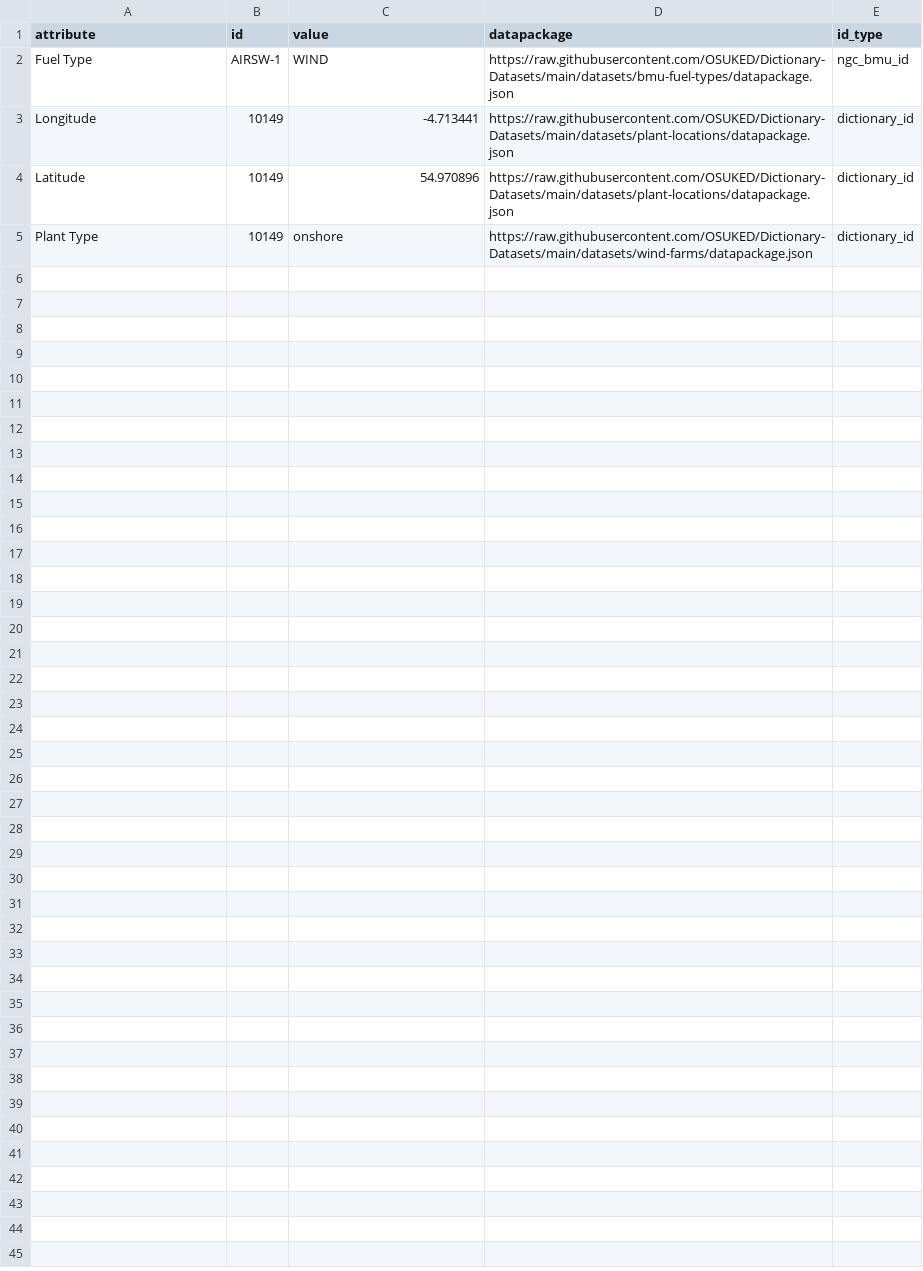
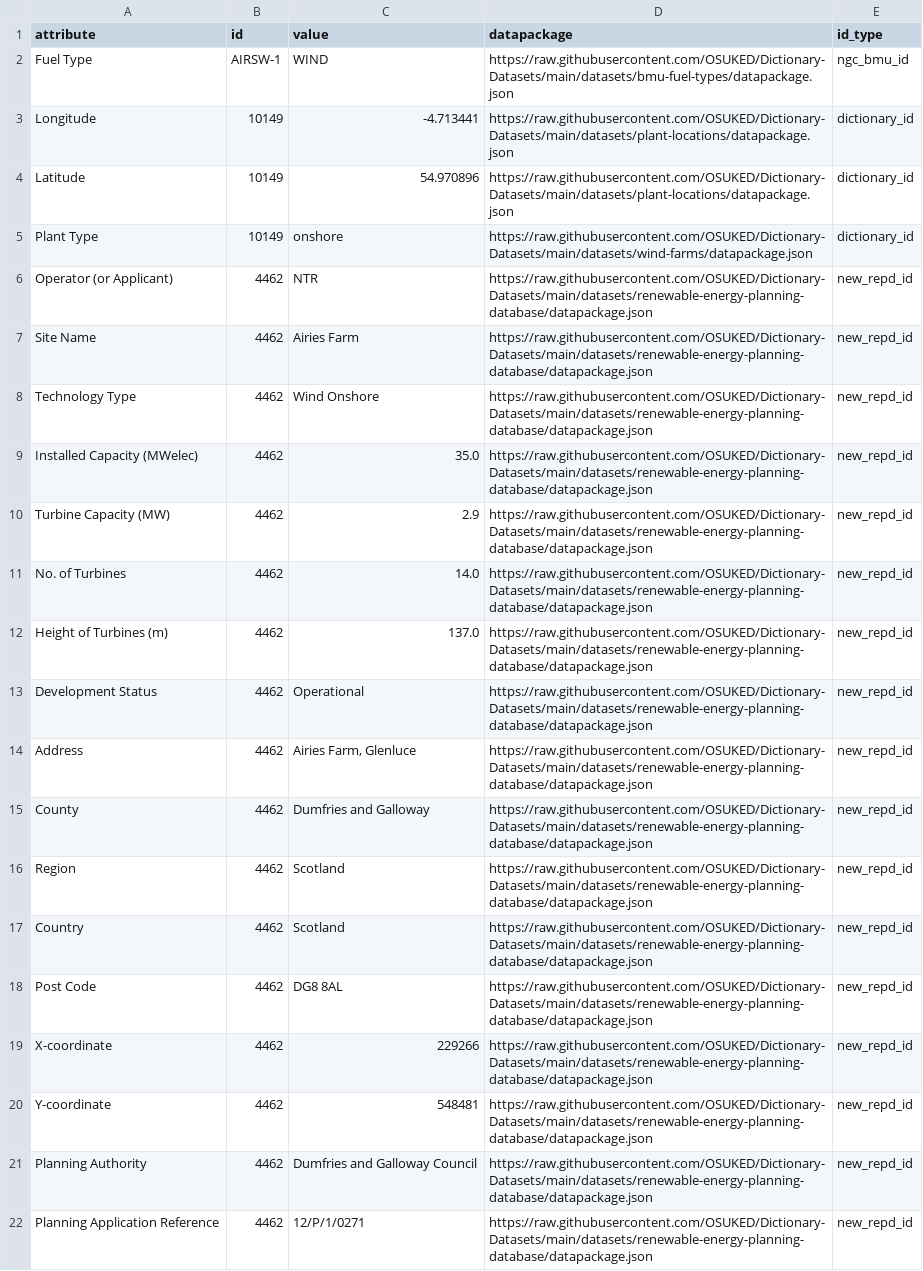
Before and after one commit to OSUKED/Power-Station-Dictionary, a CSV file: docs/object_attrs/10149.csv, drawn as a sheet; the diff names each change by its address in the sheet, - before the commit and + after, or states it on an @@ line.

```diff
--- a/docs/object_attrs/10149.csv
+++ b/docs/object_attrs/10149.csv
+row 6: Operator (or Applicant) | 4462 | NTR | https://raw.githubusercontent.com/OSUKED/Dictionary-Datasets/main/datasets/renewable-energy-planning-database/datapackage.json | new_repd_id
+row 7: Site Name | 4462 | Airies Farm | https://raw.githubusercontent.com/OSUKED/Dictionary-Datasets/main/datasets/renewable-energy-planning-database/datapackage.json | new_repd_id
+row 8: Technology Type | 4462 | Wind Onshore | https://raw.githubusercontent.com/OSUKED/Dictionary-Datasets/main/datasets/renewable-energy-planning-database/datapackage.json | new_repd_id
+row 9: Installed Capacity (MWelec) | 4462 | 35.0 | https://raw.githubusercontent.com/OSUKED/Dictionary-Datasets/main/datasets/renewable-energy-planning-database/datapackage.json | new_repd_id
+row 10: Turbine Capacity (MW) | 4462 | 2.9 | https://raw.githubusercontent.com/OSUKED/Dictionary-Datasets/main/datasets/renewable-energy-planning-database/datapackage.json | new_repd_id
+row 11: No. of Turbines | 4462 | 14.0 | https://raw.githubusercontent.com/OSUKED/Dictionary-Datasets/main/datasets/renewable-energy-planning-database/datapackage.json | new_repd_id
+row 12: Height of Turbines (m) | 4462 | 137.0 | https://raw.githubusercontent.com/OSUKED/Dictionary-Datasets/main/datasets/renewable-energy-planning-database/datapackage.json | new_repd_id
+row 13: Development Status | 4462 | Operational | https://raw.githubusercontent.com/OSUKED/Dictionary-Datasets/main/datasets/renewable-energy-planning-database/datapackage.json | new_repd_id
+row 14: Address | 4462 | Airies Farm, Glenluce | https://raw.githubusercontent.com/OSUKED/Dictionary-Datasets/main/datasets/renewable-energy-planning-database/datapackage.json | new_repd_id
+row 15: County | 4462 | Dumfries and Galloway | https://raw.githubusercontent.com/OSUKED/Dictionary-Datasets/main/datasets/renewable-energy-planning-database/datapackage.json | new_repd_id
+row 16: Region | 4462 | Scotland | https://raw.githubusercontent.com/OSUKED/Dictionary-Datasets/main/datasets/renewable-energy-planning-database/datapackage.json | new_repd_id
+row 17: Country | 4462 | Scotland | https://raw.githubusercontent.com/OSUKED/Dictionary-Datasets/main/datasets/renewable-energy-planning-database/datapackage.json | new_repd_id
+row 18: Post Code | 4462 | DG8 8AL | https://raw.githubusercontent.com/OSUKED/Dictionary-Datasets/main/datasets/renewable-energy-planning-database/datapackage.json | new_repd_id
+row 19: X-coordinate | 4462 | 229266 | https://raw.githubusercontent.com/OSUKED/Dictionary-Datasets/main/datasets/renewable-energy-planning-database/datapackage.json | new_repd_id
+row 20: Y-coordinate | 4462 | 548481 | https://raw.githubusercontent.com/OSUKED/Dictionary-Datasets/main/datasets/renewable-energy-planning-database/datapackage.json | new_repd_id
+row 21: Planning Authority | 4462 | Dumfries and Galloway Council | https://raw.githubusercontent.com/OSUKED/Dictionary-Datasets/main/datasets/renewable-energy-planning-database/datapackage.json | new_repd_id
+row 22: Planning Application Reference | 4462 | 12/P/1/0271 | https://raw.githubusercontent.com/OSUKED/Dictionary-Datasets/main/datasets/renewable-energy-planning-database/datapackage.json | new_repd_id
```
Also changed, not shown: docs/object_attrs/10148.csv, docs/object_attrs/10151.csv, 13 other files.
